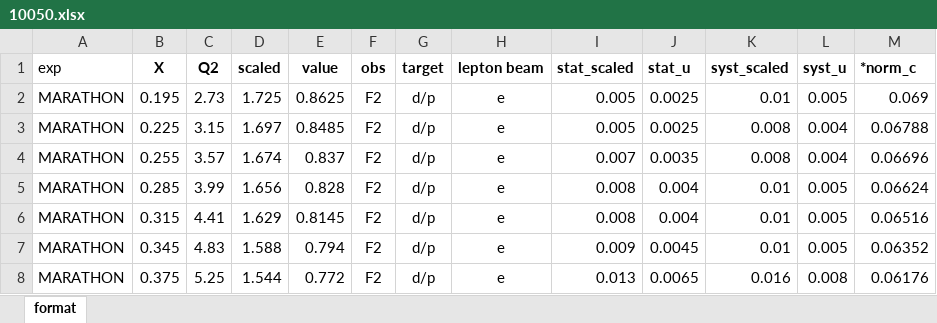
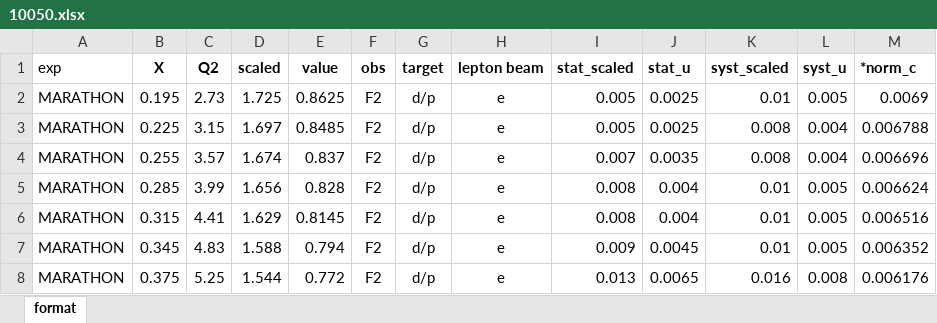
Before and after one commit to JeffersonLab/CJ-database, an Excel workbook: data/dataframe/10050.xlsx, sheet format, drawn as a sheet; values as stored, in another font and other column widths than the file's, no borders; the diff names each change by its address in the sheet, - before the commit and + after, or states it on an @@ line.

Commit message:
Add files via upload

```diff
--- a/data/dataframe/10050.xlsx (sheet format)
+++ b/data/dataframe/10050.xlsx (sheet format)
-M2 (*norm_c): 0.069
+M2 (*norm_c): 0.0069
-M3 (*norm_c): 0.06788
+M3 (*norm_c): 0.006788
-M4 (*norm_c): 0.06696
+M4 (*norm_c): 0.006696
-M5 (*norm_c): 0.06624
+M5 (*norm_c): 0.006624
-M6 (*norm_c): 0.06516
+M6 (*norm_c): 0.006516
-M7 (*norm_c): 0.06352
+M7 (*norm_c): 0.006352
-M8 (*norm_c): 0.06176
+M8 (*norm_c): 0.006176
```
